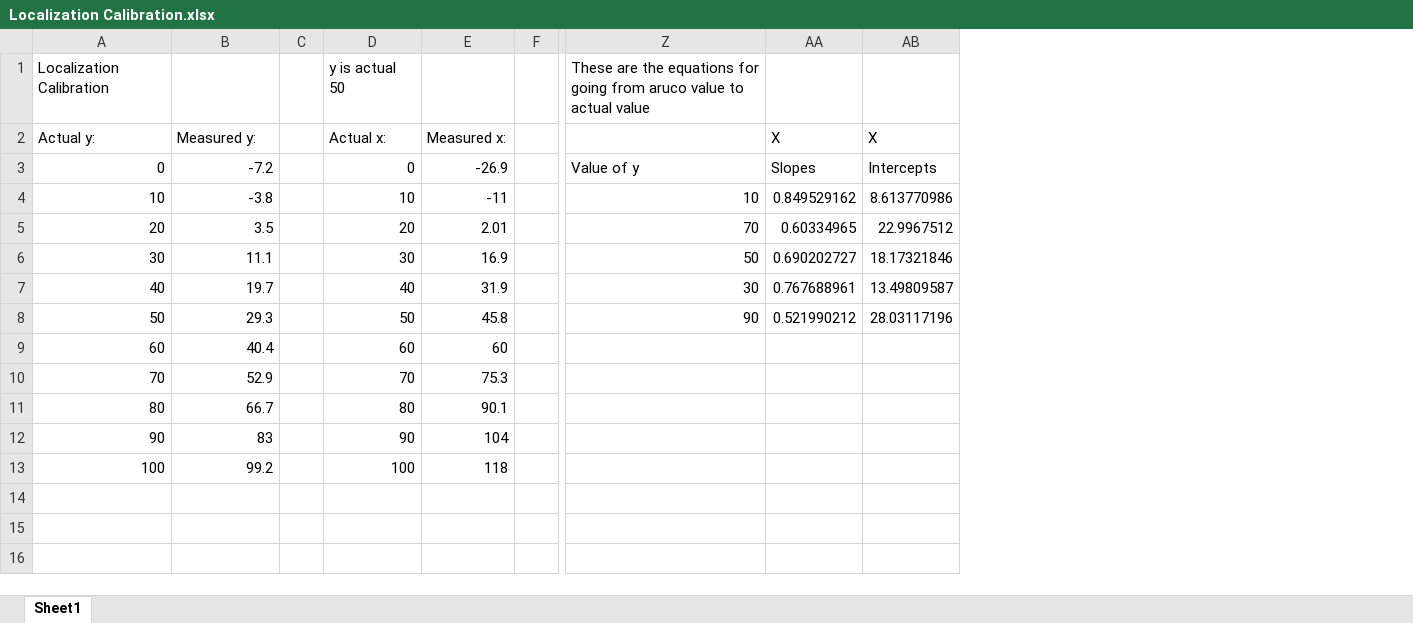
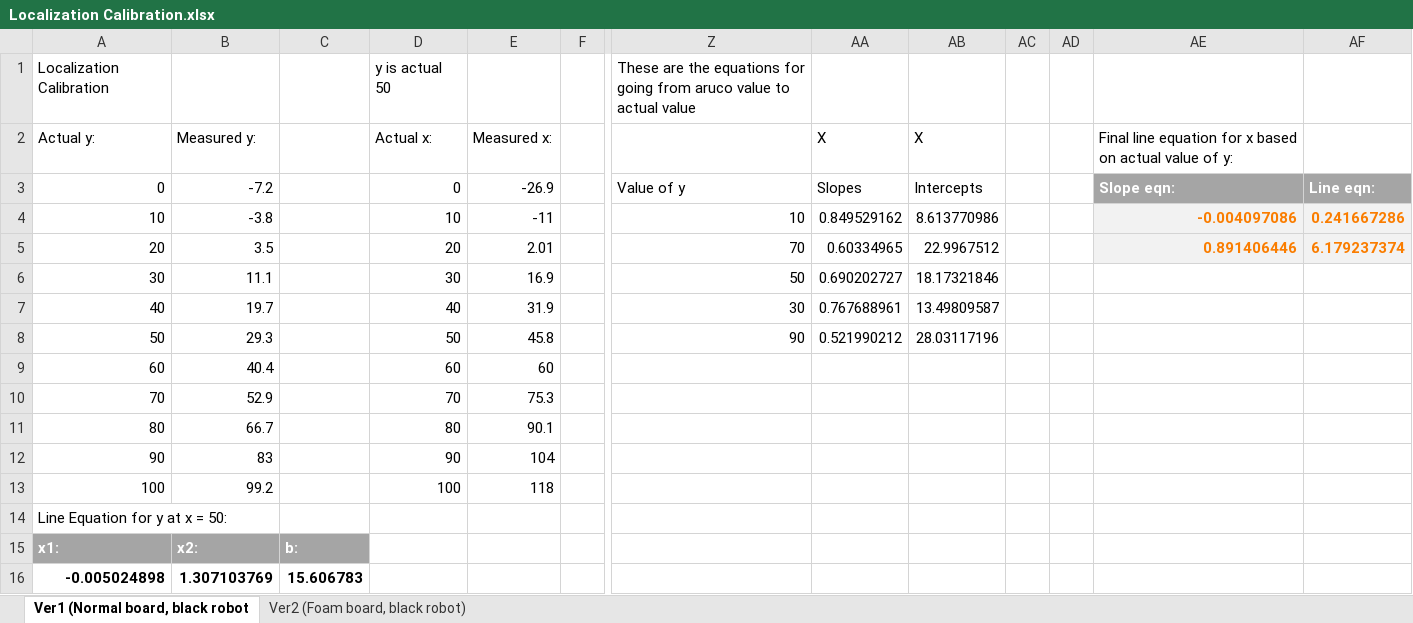
Before and after one commit to AndrewWilhelm/ECE183DB_Project, an Excel workbook: Aruco Tags/Localization Calibration.xlsx, sheet Ver1 (Normal board, black robot, drawn as a sheet; only a part is shown, gaps mark what is left out; values as stored, in another font and other column widths than the file's, no borders; charts and pictures not drawn; removed rows and columns are numbered as before the commit, all else as after; rows hold the shown columns only; the diff names each change by its address in the sheet, - before the commit and + after, or states it on an @@ line.

```diff
--- a/Aruco Tags/Localization Calibration.xlsx (sheet Ver1 (Normal board, black robot)
+++ b/Aruco Tags/Localization Calibration.xlsx (sheet Ver1 (Normal board, black robot)
-sheet tab: Sheet1
+sheet tab: Ver1 (Normal board, black robot
+sheet tab: Ver2 (Foam board, black robot)
-column C, empty
+column C, empty
+column AC, empty
+column AD, empty
+column AE, rows 2-5: Final line equation for x based on actual value of y: | Slope eqn: | -0.004097086 | 0.891406446
+column AF, rows 3-5: Line eqn: | 0.241667286 | 6.179237374
+row 14: Line Equation for y at x = 50:
+row 15: x1: | x2: | b:
+row 16: -0.005024898 | 1.307103769 | 15.606783
```
Also changed, not shown: charts or pictures, 3 other files.
